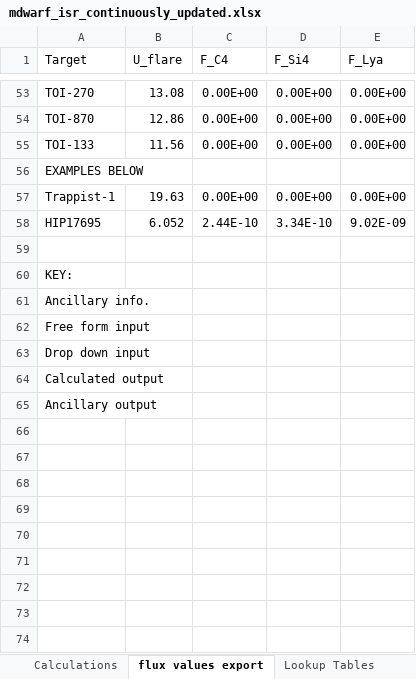
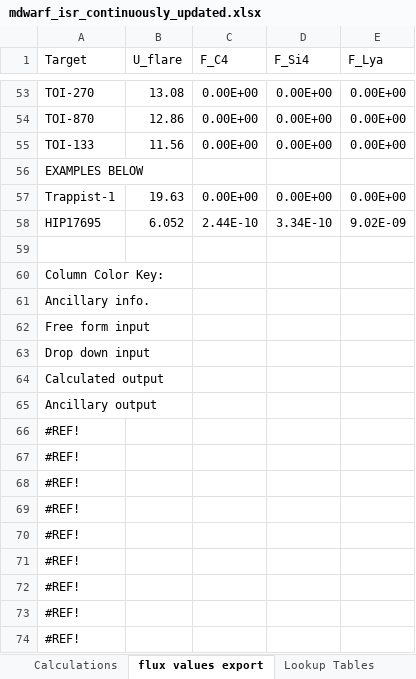
Before and after one commit to HST-STELa/stage1, an Excel workbook: target_selection_data/inputs/hand_checked/mdwarf_isr_continuously_updated.xlsx, sheet flux values export, drawn as a sheet; only a part is shown, gaps mark what is left out; values as stored, in another font and other column widths than the file's, no borders; charts and pictures not drawn; the diff names each change by its address in the sheet, - before the commit and + after, or states it on an @@ line.

```diff
--- a/target_selection_data/inputs/hand_checked/mdwarf_isr_continuously_updated.xlsx (sheet flux values export)
+++ b/target_selection_data/inputs/hand_checked/mdwarf_isr_continuously_updated.xlsx (sheet flux values export)
-A60 (Target): KEY:
+A60 (Target): Column Color Key:
+row 66: #REF!
+row 67: #REF!
+row 68: #REF!
+row 69: #REF!
+row 70: #REF!
+row 71: #REF!
+row 72: #REF!
+row 73: #REF!
+row 74: #REF!
```
Also changed, not shown: sheet Calculations, formulas that keep their value, charts or pictures, 19 other files.
